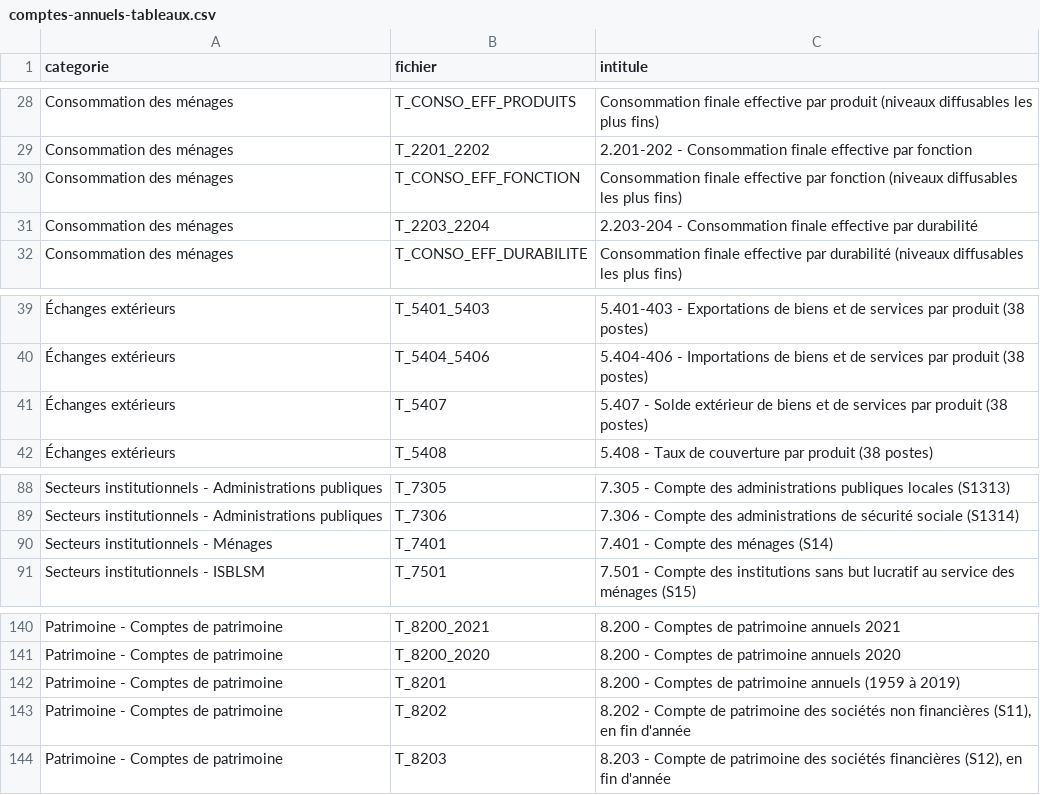
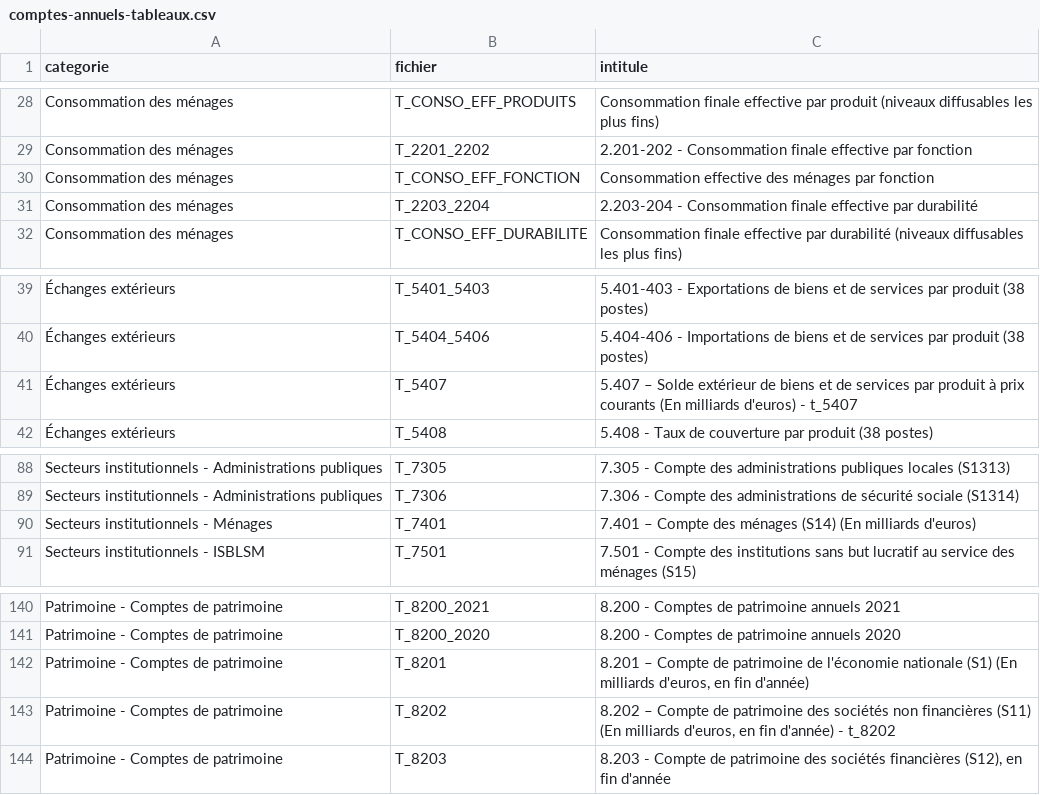
Before and after one commit to Francois-Geerolf/website, a CSV file: data/insee/comptes-annuels-tableaux.csv, drawn as a sheet; only a part is shown, gaps mark what is left out; the diff covers the shown part only; the diff names each change by its address in the sheet, - before the commit and + after, or states it on an @@ line.

```diff
--- a/data/insee/comptes-annuels-tableaux.csv
+++ b/data/insee/comptes-annuels-tableaux.csv
-C30 (intitule): Consommation finale effective par fonction (niveaux diffusables les plus fins)
+C30 (intitule): Consommation effective des ménages par fonction
-C41 (intitule): 5.407 - Solde extérieur de biens et de services par produit (38 postes)
+C41 (intitule): 5.407 – Solde extérieur de biens et de services par produit à prix courants (En milliards d'euros) - t_5407
-C90 (intitule): 7.401 - Compte des ménages (S14)
+C90 (intitule): 7.401 – Compte des ménages (S14) (En milliards d'euros)
-C142 (intitule): 8.200 - Comptes de patrimoine annuels (1959 à 2019)
+C142 (intitule): 8.201 – Compte de patrimoine de l'économie nationale (S1) (En milliards d'euros, en fin d'année)
-C143 (intitule): 8.202 - Compte de patrimoine des sociétés non financières (S11), en fin d'année
+C143 (intitule): 8.202 – Compte de patrimoine des sociétés non financières (S11) (En milliards d'euros, en fin d'année) - t_8202
```
Also changed, not shown: 11 edited cells elsewhere in this file, 4 other files.
